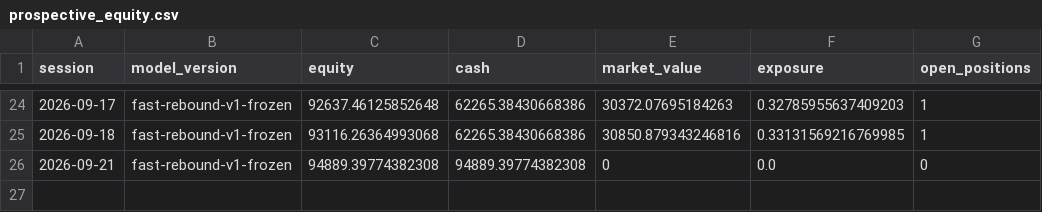
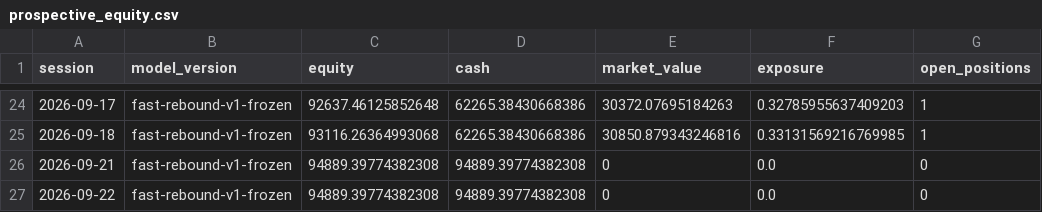
Before and after one commit to ankurjha83/fast-rebound-scanner, a CSV file: state/prospective_equity.csv, drawn as a sheet; only a part is shown, gaps mark what is left out; the diff names each change by its address in the sheet, - before the commit and + after, or states it on an @@ line.

Commit message:
chore: persist Fast Rebound state [skip ci]

```diff
--- a/state/prospective_equity.csv
+++ b/state/prospective_equity.csv
+row 27: 2026-09-22 | fast-rebound-v1-frozen | 94889.39774382308 | 94889.39774382308 | 0 | 0.0 | 0
```
Also changed, not shown: 3 other files.
